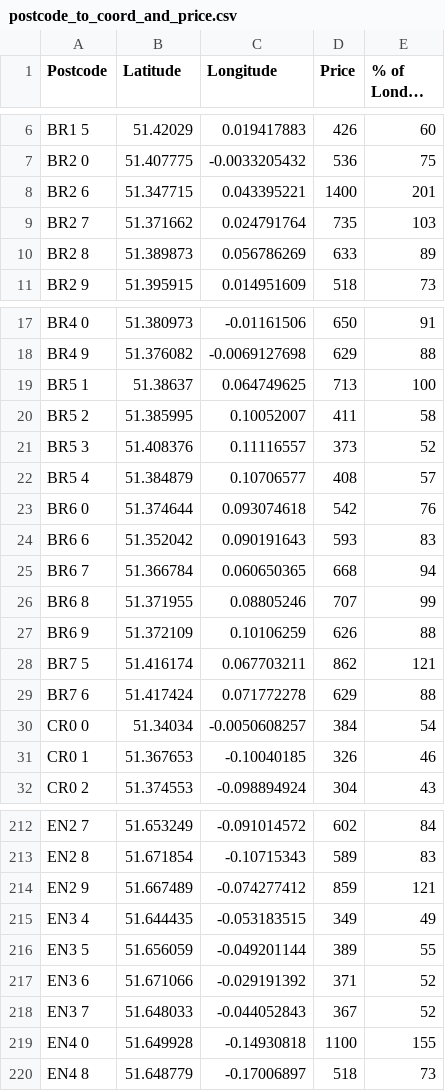
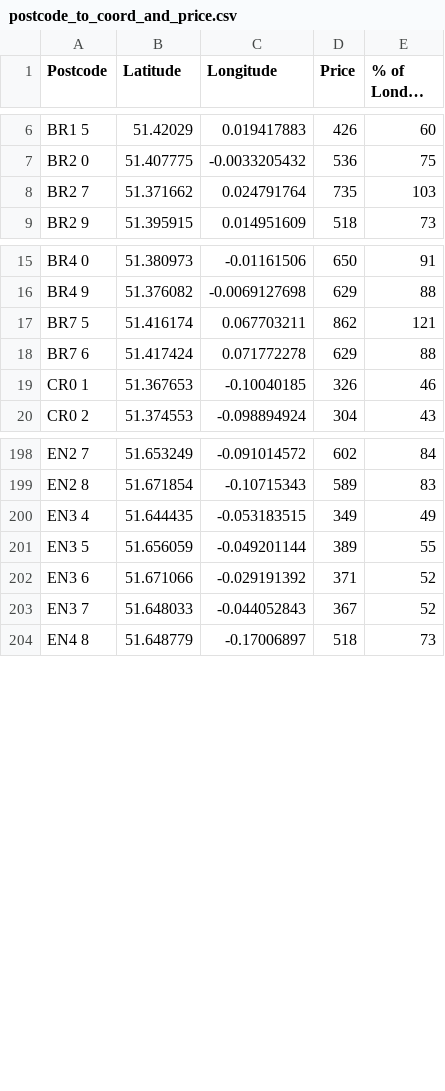
Before and after one commit to TheRealGlumfish/ICHack24, a CSV file: src/assets/postcode_to_coord_and_price.csv, drawn as a sheet; only a part is shown, gaps mark what is left out; long unchanged cells end in …; the diff covers the shown part only; the diff names each change by its address in the sheet, - before the commit and + after, or states it on an @@ line.

Commit message:
feat: add GeoJSON postal sector maps, clean price CSV

```diff
--- a/src/assets/postcode_to_coord_and_price.csv
+++ b/src/assets/postcode_to_coord_and_price.csv
-row 8: BR2 6 | 51.347715 | 0.043395221 | 1400 | 201
-row 10: BR2 8 | 51.389873 | 0.056786269 | 633 | 89
-row 19: BR5 1 | 51.38637 | 0.064749625 | 713 | 100
-row 20: BR5 2 | 51.385995 | 0.10052007 | 411 | 58
-row 21: BR5 3 | 51.408376 | 0.11116557 | 373 | 52
-row 22: BR5 4 | 51.384879 | 0.10706577 | 408 | 57
-row 23: BR6 0 | 51.374644 | 0.093074618 | 542 | 76
-row 24: BR6 6 | 51.352042 | 0.090191643 | 593 | 83
-row 25: BR6 7 | 51.366784 | 0.060650365 | 668 | 94
-row 26: BR6 8 | 51.371955 | 0.08805246 | 707 | 99
-row 27: BR6 9 | 51.372109 | 0.10106259 | 626 | 88
-row 30: CR0 0 | 51.34034 | -0.0050608257 | 384 | 54
-row 214: EN2 9 | 51.667489 | -0.074277412 | 859 | 121
-row 219: EN4 0 | 51.649928 | -0.14930818 | 1100 | 155
```
Also changed, not shown: 9 removed rows elsewhere in this file, src/assets/postcode_to_coord.csv, 2 other files.
